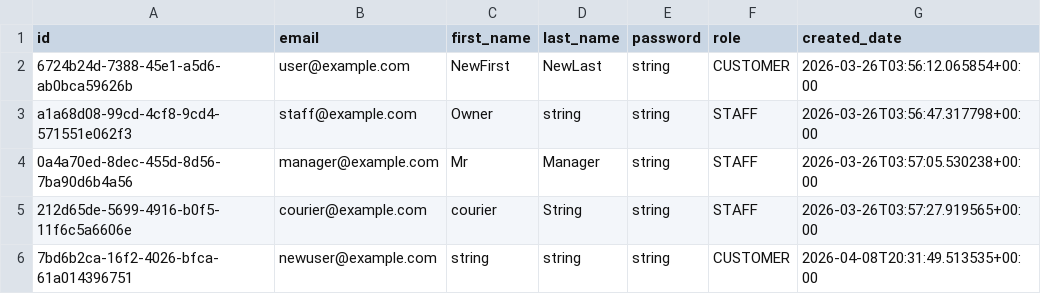
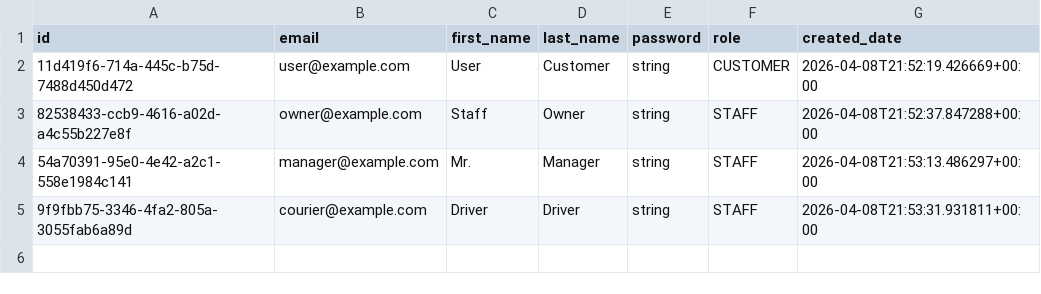
Before and after one commit to Badger-Tree/310_Group17FoodApp_GOATSQUAD, a CSV file: app/data/users.csv, drawn as a sheet.

```diff
--- a/app/data/users.csv
+++ b/app/data/users.csv
@@ -1,6 +1,5 @@
 id,email,first_name,last_name,password,role,created_date
-6724b24d-7388-45e1-a5d6-ab0bca59626b,user@example.com,NewFirst,NewLast,string,CUSTOMER,2026-03-26T03:56:12.065854+00:00
-a1a68d08-99cd-4cf8-9cd4-571551e062f3,staff@example.com,Owner,string,string,STAFF,2026-03-26T03:56:47.317798+00:00
-0a4a70ed-8dec-455d-8d56-7ba90d6b4a56,manager@example.com,Mr,Manager,string,STAFF,2026-03-26T03:57:05.530238+00:00
-212d65de-5699-4916-b0f5-11f6c5a6606e,courier@example.com,courier,String,string,STAFF,2026-03-26T03:57:27.919565+00:00
-7bd6b2ca-16f2-4026-bfca-61a014396751,newuser@example.com,string,string,string,CUSTOMER,2026-04-08T20:31:49.513535+00:00
+11d419f6-714a-445c-b75d-7488d450d472,user@example.com,User,Customer,string,CUSTOMER,2026-04-08T21:52:19.426669+00:00
+82538433-ccb9-4616-a02d-a4c55b227e8f,owner@example.com,Staff,Owner,string,STAFF,2026-04-08T21:52:37.847288+00:00
+54a70391-95e0-4e42-a2c1-558e1984c141,manager@example.com,Mr.,Manager,string,STAFF,2026-04-08T21:53:13.486297+00:00
+9f9fbb75-3346-4fa2-805a-3055fab6a89d,courier@example.com,Driver,Driver,string,STAFF,2026-04-08T21:53:31.931811+00:00
```
Also changed, not shown: app/data/addresses.csv, app/data/deliveries.csv, 14 other files.
